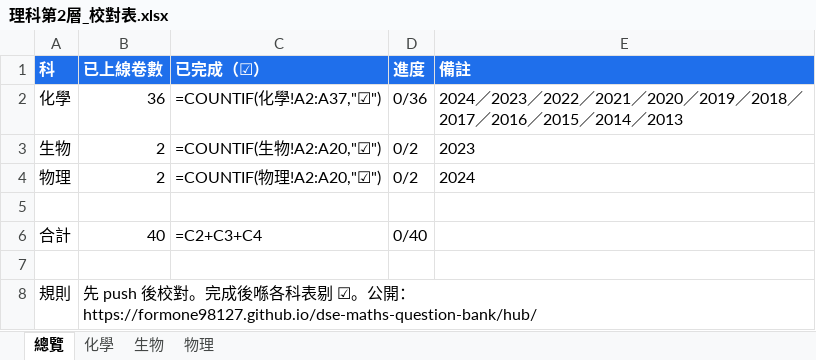
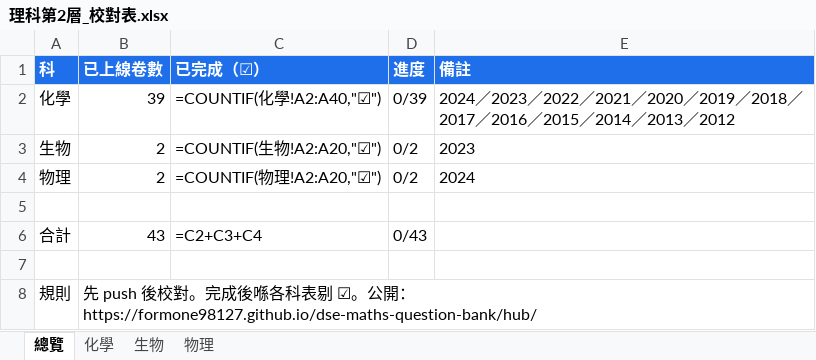
Before and after one commit to formone98127/dse-maths-question-bank, an Excel workbook: 理科第2層_校對表.xlsx, sheet 總覽, drawn as a sheet; values as stored, in another font and other column widths than the file's, no borders; formulas without a stored value are shown as written; the diff names each change by its address in the sheet, - before the commit and + after, or states it on an @@ line.

```diff
--- a/理科第2層_校對表.xlsx (sheet 總覽)
+++ b/理科第2層_校對表.xlsx (sheet 總覽)
-B2 (已上線卷數): 36
+B2 (已上線卷數): 39
-C2 (已完成（☑）): =COUNTIF(化學!A2:A37,"☑")
+C2 (已完成（☑）): =COUNTIF(化學!A2:A40,"☑")
-D2 (進度): 0/36
+D2 (進度): 0/39
-E2 (備註): …／2013
+E2 (備註): …／2013／2012
-B6 (已上線卷數): 40
+B6 (已上線卷數): 43
-D6 (進度): 0/40
+D6 (進度): 0/43
```
Also changed, not shown: sheet 化學, 47 other files.
